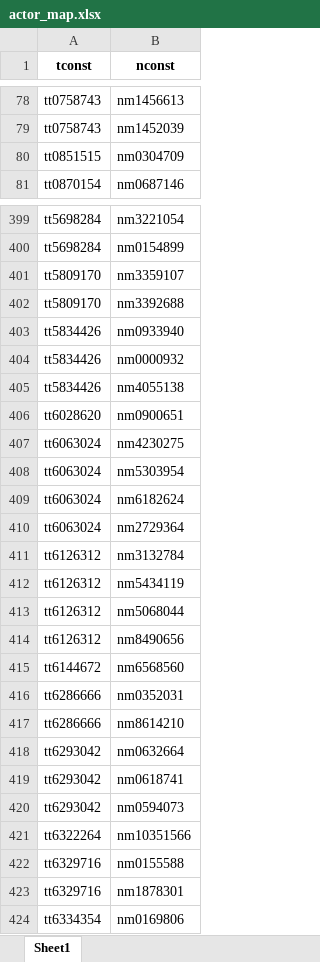
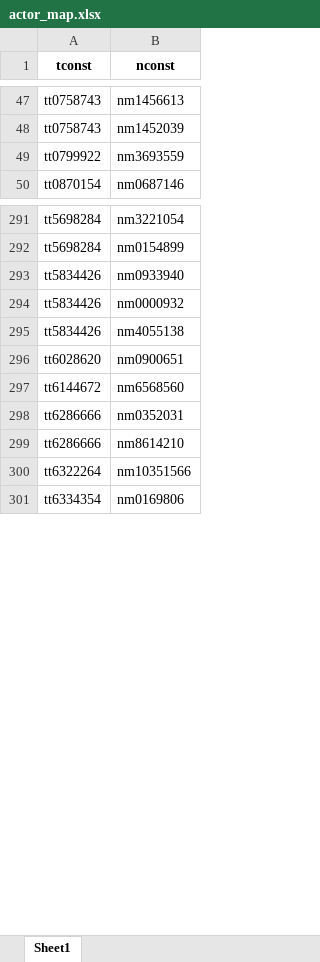
Before and after one commit to AlexHoorn/MovieLocationsOntology, an Excel workbook: converted_data/actor_map.xlsx, sheet Sheet1, drawn as a sheet; only a part is shown, gaps mark what is left out; values as stored, in another font and other column widths than the file's, no borders; removed rows and columns are numbered as before the commit, all else as after; the diff covers the shown part only; the diff names each change by its address in the sheet, - before the commit and + after, or states it on an @@ line.

```diff
--- a/converted_data/actor_map.xlsx (sheet Sheet1)
+++ b/converted_data/actor_map.xlsx (sheet Sheet1)
-row 80: tt0851515 | nm0304709
+row 49: tt0799922 | nm3693559
-row 401: tt5809170 | nm3359107
-row 402: tt5809170 | nm3392688
-row 407: tt6063024 | nm4230275
-row 408: tt6063024 | nm5303954
-row 409: tt6063024 | nm6182624
-row 410: tt6063024 | nm2729364
-row 411: tt6126312 | nm3132784
-row 412: tt6126312 | nm5434119
-row 413: tt6126312 | nm5068044
-row 414: tt6126312 | nm8490656
-row 418: tt6293042 | nm0632664
-row 419: tt6293042 | nm0618741
-row 420: tt6293042 | nm0594073
-row 422: tt6329716 | nm0155588
-row 423: tt6329716 | nm1878301
```
Also changed, not shown: 1 added row and 142 removed rows elsewhere in this sheet, converted_data/director_map.xlsx, converted_data/genre_map.xlsx, 7 other files.
